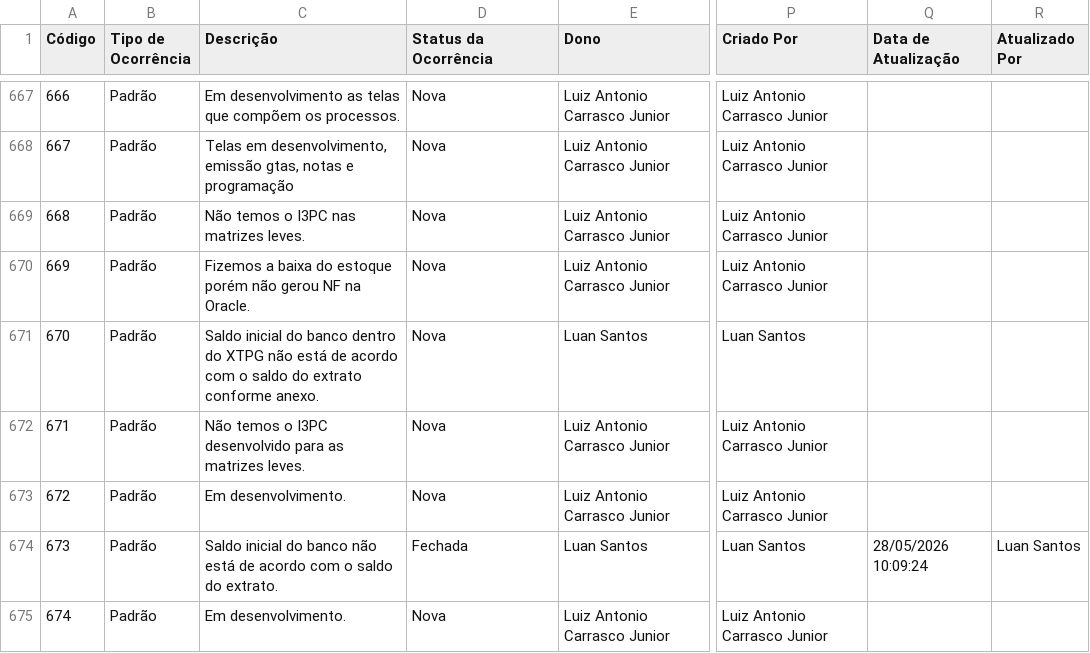
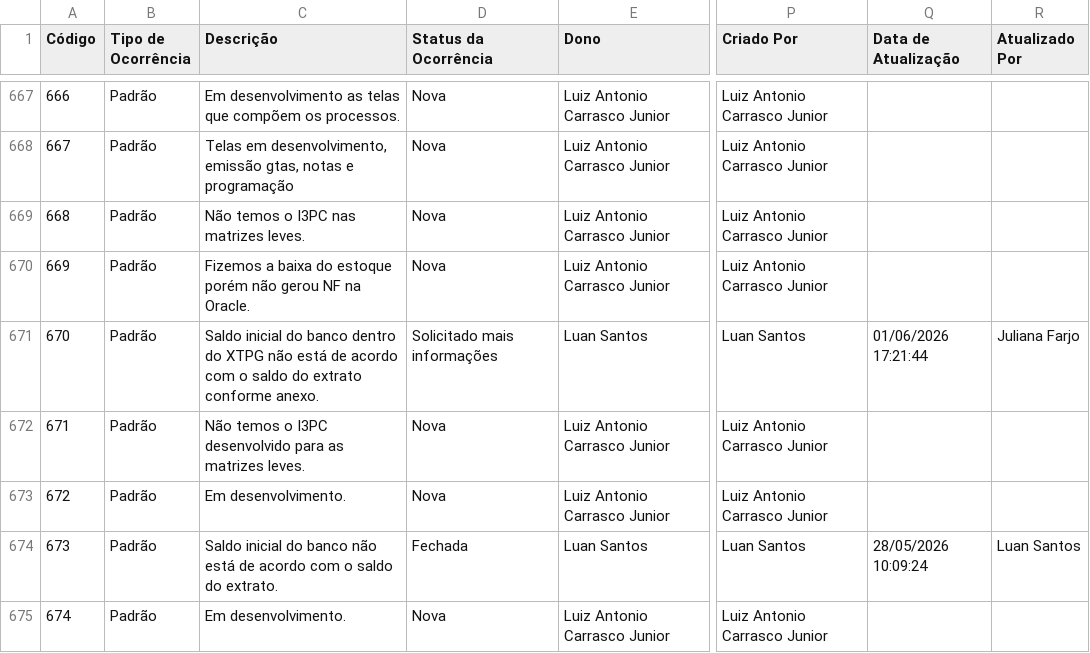
Before and after one commit to Josimesio/SIT_Conecta, a CSV file: output/Ocorrencias_Consolidadas_atualizado.csv, drawn as a sheet; only a part is shown, gaps mark what is left out; the diff covers the shown part only; the diff names each change by its address in the sheet, - before the commit and + after, or states it on an @@ line.

Commit message:
Atualização 02.06.2026

```diff
--- a/output/Ocorrencias_Consolidadas_atualizado.csv
+++ b/output/Ocorrencias_Consolidadas_atualizado.csv
-D671 (Status da Ocorrência): Nova
+D671 (Status da Ocorrência): Solicitado mais informações
-Q671 (Data de Atualização): (empty)
+Q671 (Data de Atualização): 01/06/2026 17:21:44
-R671 (Atualizado Por): (empty)
+R671 (Atualizado Por): Juliana Farjo
```
Also changed, not shown: 29 edited cells elsewhere in this file, 2 other files.
